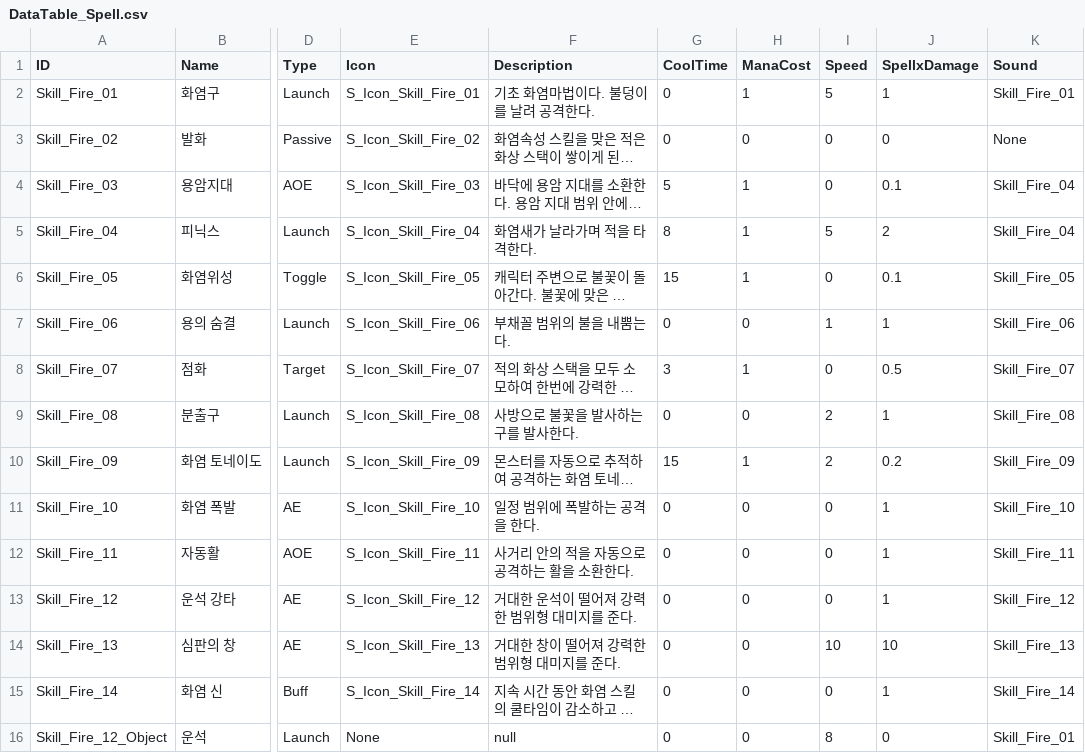
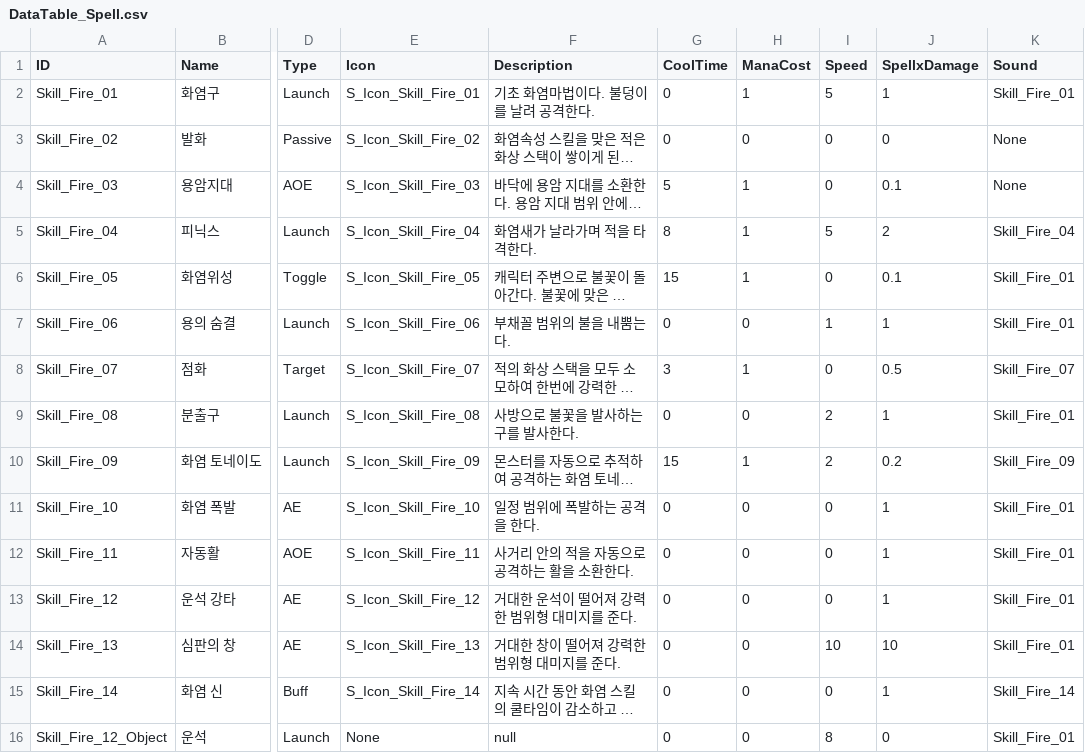
Before and after one commit to KJGoody/Daemonis, a CSV file: Assets/Resources/CSVFolder/DataTable_Spell.csv, drawn as a sheet; only a part is shown, gaps mark what is left out; long unchanged cells end in …; the diff names each change by its address in the sheet, - before the commit and + after, or states it on an @@ line.

```diff
--- a/Assets/Resources/CSVFolder/DataTable_Spell.csv
+++ b/Assets/Resources/CSVFolder/DataTable_Spell.csv
-K4 (Sound): Skill_Fire_04
+K4 (Sound): None
-K6 (Sound): Skill_Fire_05
+K6 (Sound): Skill_Fire_01
-K7 (Sound): Skill_Fire_06
+K7 (Sound): Skill_Fire_01
-K9 (Sound): Skill_Fire_08
+K9 (Sound): Skill_Fire_01
-K11 (Sound): Skill_Fire_10
+K11 (Sound): Skill_Fire_01
-K12 (Sound): Skill_Fire_11
+K12 (Sound): Skill_Fire_01
-K13 (Sound): Skill_Fire_12
+K13 (Sound): Skill_Fire_01
-K14 (Sound): Skill_Fire_13
+K14 (Sound): Skill_Fire_01
```
Also changed, not shown: 17 other files.
